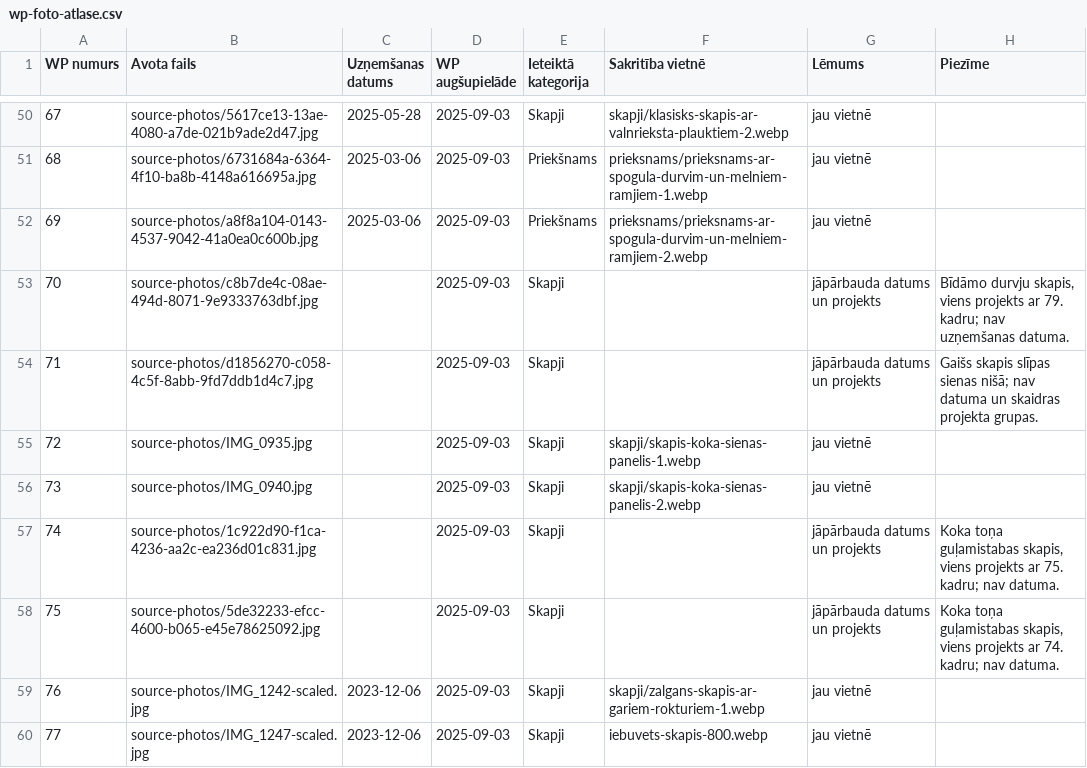
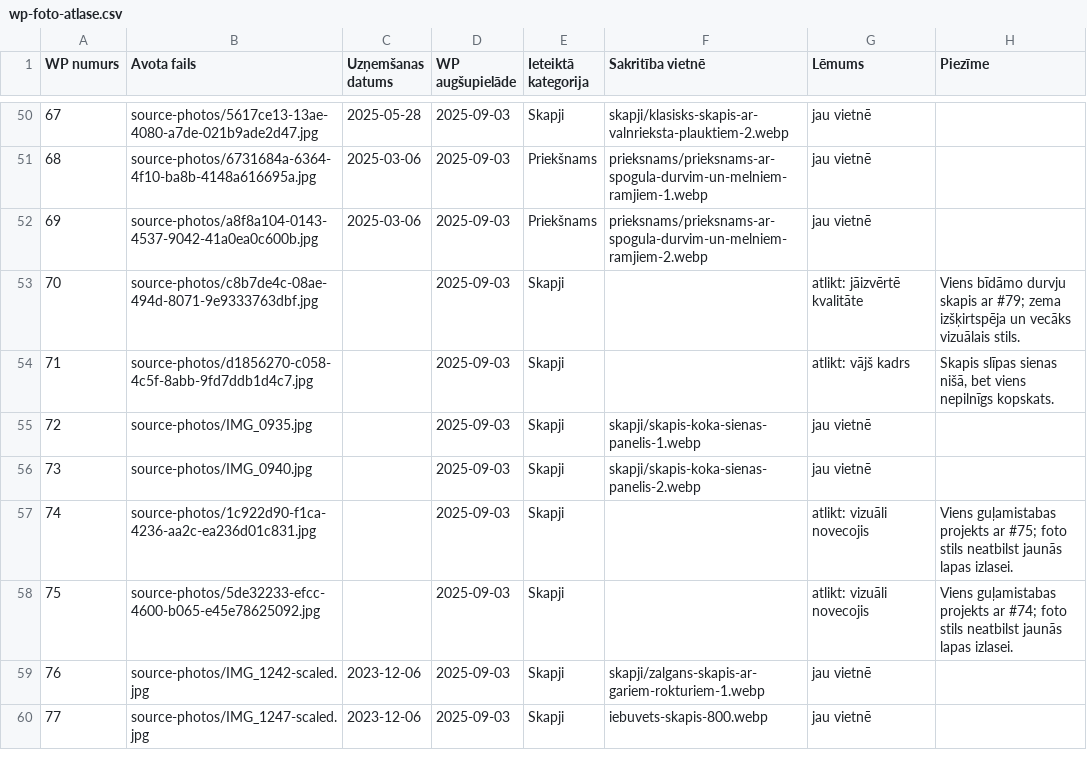
Before and after one commit to laurasmebeles-png/lauras-mebeles, a CSV file: docs/wp-foto-atlase.csv, drawn as a sheet; only a part is shown, gaps mark what is left out; the diff covers the shown part only.

```diff
--- a/docs/wp-foto-atlase.csv
+++ b/docs/wp-foto-atlase.csv
@@ -52,8 +52,8 @@ WP numurs,Avota fails,Uzņemšanas datums,WP augšupielāde,Ieteiktā kategorija
 69,source-photos/a8f8a104-0143-4537-9042-41a0ea0c600b.jpg,2025-03-06,2025-09-03,Priekšnams,prieksnams/prieksnams-ar-spogula-durvim-un-melniem-ramjiem-2.webp,jau vietnē,
-70,source-photos/c8b7de4c-08ae-494d-8071-9e9333763dbf.jpg,,2025-09-03,Skapji,,jāpārbauda datums un projekts,"Bīdāmo durvju skapis, viens projekts ar 79. kadru; nav uzņemšanas datuma."
-71,source-photos/d1856270-c058-4c5f-8abb-9fd7ddb1d4c7.jpg,,2025-09-03,Skapji,,jāpārbauda datums un projekts,Gaišs skapis slīpas sienas nišā; nav datuma un skaidras projekta grupas.
+70,source-photos/c8b7de4c-08ae-494d-8071-9e9333763dbf.jpg,,2025-09-03,Skapji,,atlikt: jāizvērtē kvalitāte,Viens bīdāmo durvju skapis ar #79; zema izšķirtspēja un vecāks vizuālais stils.
+71,source-photos/d1856270-c058-4c5f-8abb-9fd7ddb1d4c7.jpg,,2025-09-03,Skapji,,atlikt: vājš kadrs,"Skapis slīpas sienas nišā, bet viens nepilnīgs kopskats."
 72,source-photos/IMG_0935.jpg,,2025-09-03,Skapji,skapji/skapis-koka-sienas-panelis-1.webp,jau vietnē,
 73,source-photos/IMG_0940.jpg,,2025-09-03,Skapji,skapji/skapis-koka-sienas-panelis-2.webp,jau vietnē,
-74,source-photos/1c922d90-f1ca-4236-aa2c-ea236d01c831.jpg,,2025-09-03,Skapji,,jāpārbauda datums un projekts,"Koka toņa guļamistabas skapis, viens projekts ar 75. kadru; nav datuma."
-75,source-photos/5de32233-efcc-4600-b065-e45e78625092.jpg,,2025-09-03,Skapji,,jāpārbauda datums un projekts,"Koka toņa guļamistabas skapis, viens projekts ar 74. kadru; nav datuma."
+74,source-photos/1c922d90-f1ca-4236-aa2c-ea236d01c831.jpg,,2025-09-03,Skapji,,atlikt: vizuāli novecojis,Viens guļamistabas projekts ar #75; foto stils neatbilst jaunās lapas izlasei.
+75,source-photos/5de32233-efcc-4600-b065-e45e78625092.jpg,,2025-09-03,Skapji,,atlikt: vizuāli novecojis,Viens guļamistabas projekts ar #74; foto stils neatbilst jaunās lapas izlasei.
 76,source-photos/IMG_1242-scaled.jpg,2023-12-06,2025-09-03,Skapji,skapji/zalgans-skapis-ar-gariem-rokturiem-1.webp,jau vietnē,
```
Also changed, not shown: 28 edited cells elsewhere in this file, 10 other files.
